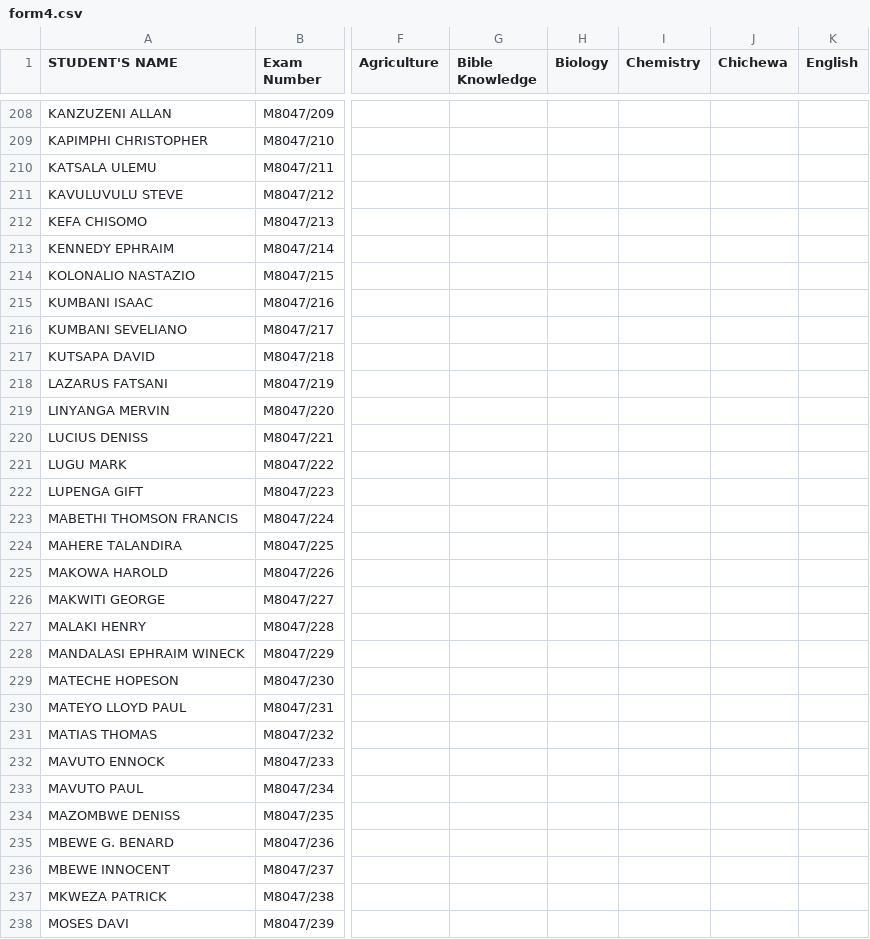
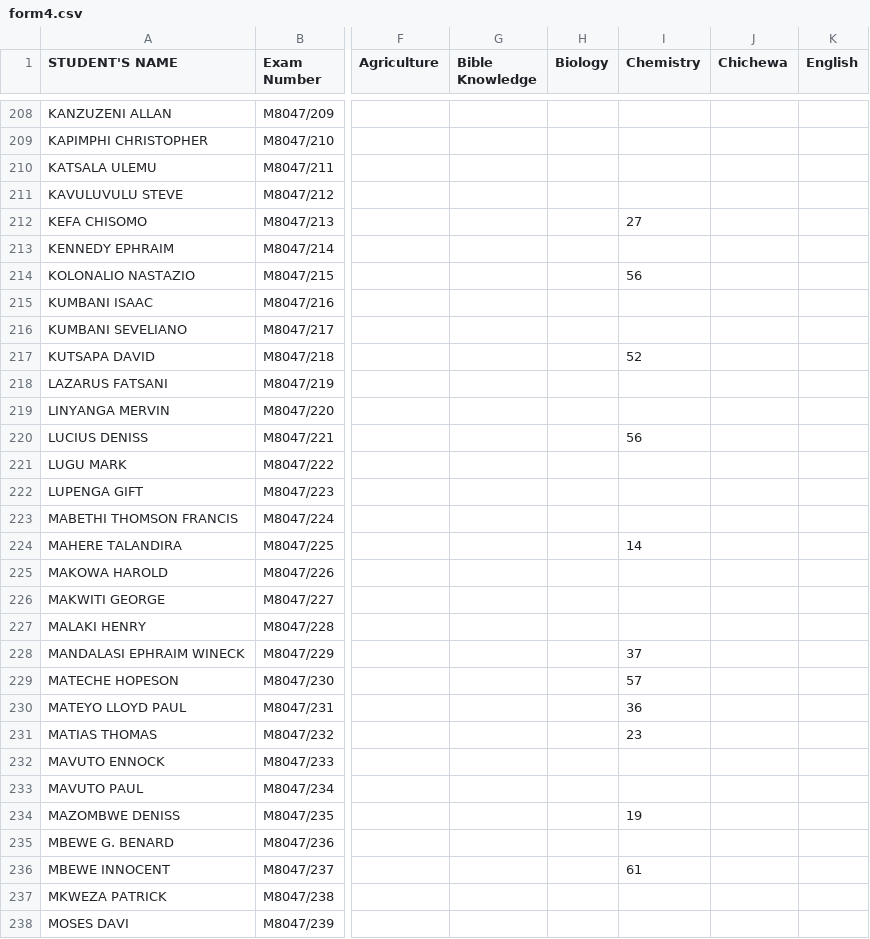
Before and after one commit to magawass/m1, a CSV file: form4.csv, drawn as a sheet; only a part is shown, gaps mark what is left out; the diff covers the shown part only; the diff names each change by its address in the sheet, - before the commit and + after, or states it on an @@ line.

Commit message:
Update: form4 - Chemistry (4/30/2026, 10:03:07 AM)

```diff
--- a/form4.csv
+++ b/form4.csv
-I212 (Chemistry): (empty)
+I212 (Chemistry): 27
-I214 (Chemistry): (empty)
+I214 (Chemistry): 56
-I217 (Chemistry): (empty)
+I217 (Chemistry): 52
-I220 (Chemistry): (empty)
+I220 (Chemistry): 56
-I224 (Chemistry): (empty)
+I224 (Chemistry): 14
-I228 (Chemistry): (empty)
+I228 (Chemistry): 37
-I229 (Chemistry): (empty)
+I229 (Chemistry): 57
-I230 (Chemistry): (empty)
+I230 (Chemistry): 36
-I231 (Chemistry): (empty)
+I231 (Chemistry): 23
-I234 (Chemistry): (empty)
+I234 (Chemistry): 19
-I236 (Chemistry): (empty)
+I236 (Chemistry): 61
```
Also changed, not shown: 76 edited cells elsewhere in this file.
